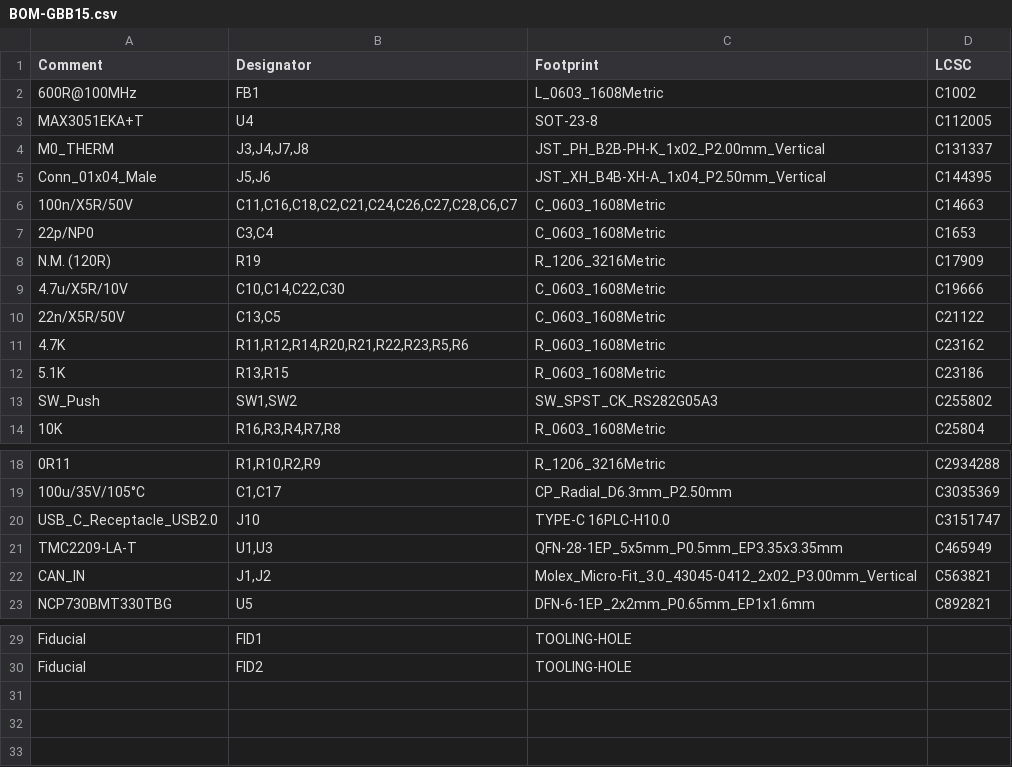
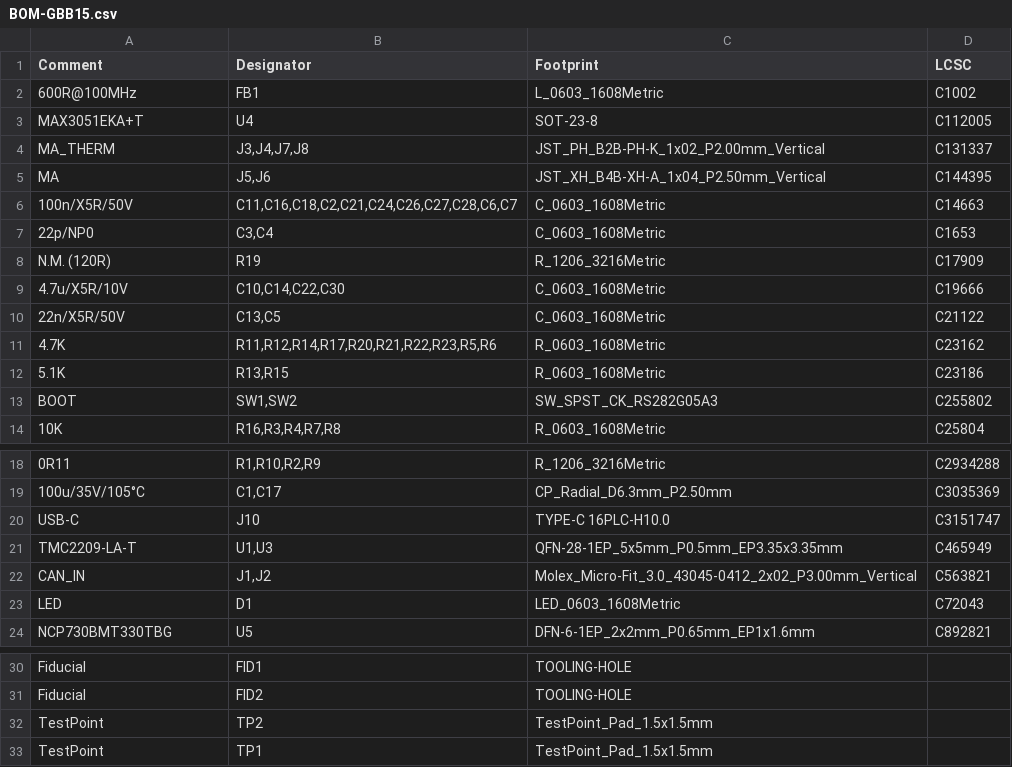
Before and after one commit to skuep/GBB15, a CSV file: kicad/GBB15/jlcpcb/production_files/BOM-GBB15.csv, drawn as a sheet; only a part is shown, gaps mark what is left out; the diff names each change by its address in the sheet, - before the commit and + after, or states it on an @@ line.

Commit message:
Updated production files

```diff
--- a/kicad/GBB15/jlcpcb/production_files/BOM-GBB15.csv
+++ b/kicad/GBB15/jlcpcb/production_files/BOM-GBB15.csv
-A4 (Comment): M0_THERM
+A4 (Comment): MA_THERM
-A5 (Comment): Conn_01x04_Male
+A5 (Comment): MA
-B11 (Designator): R11,R12,R14,R20,R21,R22,R23,R5,R6
+B11 (Designator): R11,R12,R14,R17,R20,R21,R22,R23,R5,R6
-A13 (Comment): SW_Push
+A13 (Comment): BOOT
-A20 (Comment): USB_C_Receptacle_USB2.0
+A20 (Comment): USB-C
+row 23: LED | D1 | LED_0603_1608Metric | C72043
+row 32: TestPoint | TP2 | TestPoint_Pad_1.5x1.5mm
+row 33: TestPoint | TP1 | TestPoint_Pad_1.5x1.5mm
```
Also changed, not shown: kicad/GBB15/jlcpcb/production_files/CPL-GBB15.csv, 2 other files.
